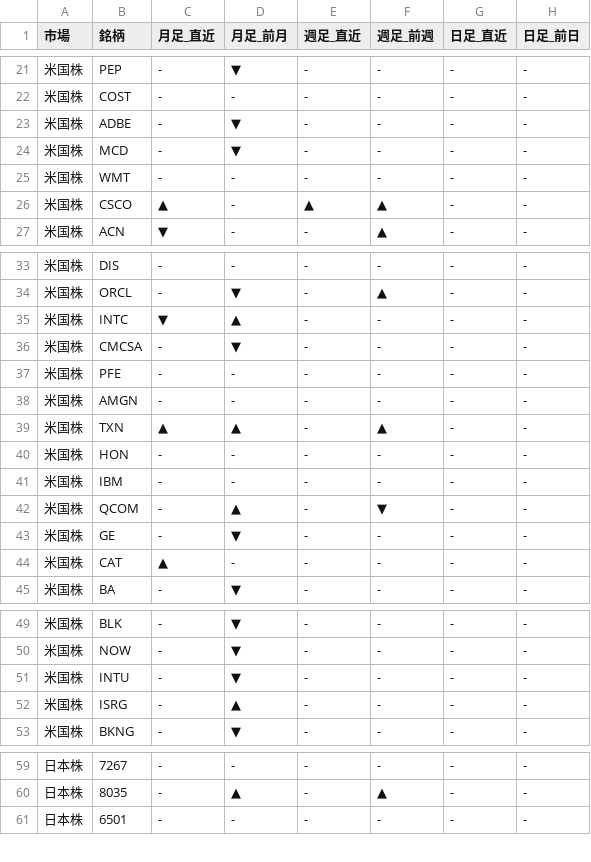
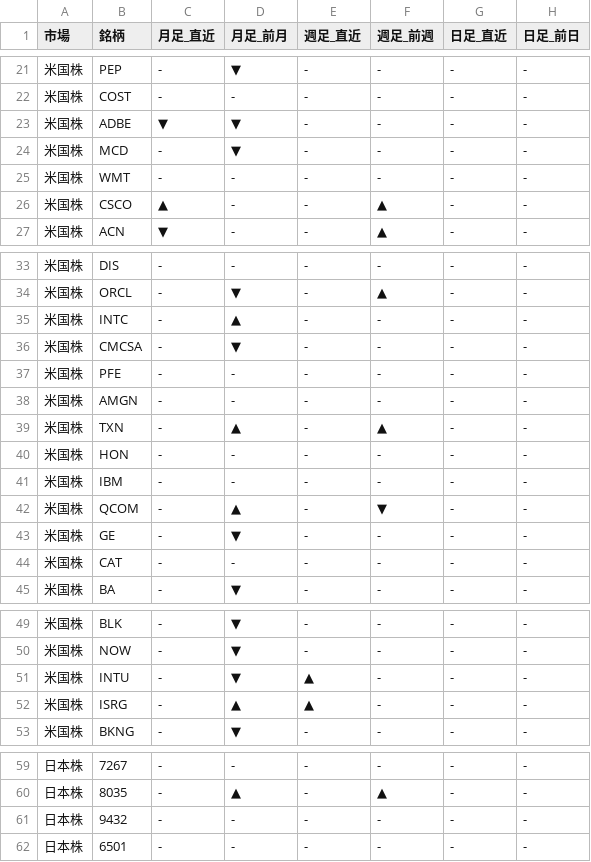
Before and after one commit to Yuya3500/pythonProject2, a CSV file: results.csv, drawn as a sheet; only a part is shown, gaps mark what is left out.

```diff
--- a/results.csv
+++ b/results.csv
@@ -22,6 +22,6 @@
 米国株,COST,-,-,-,-,-,-
-米国株,ADBE,-,▼,-,-,-,-
+米国株,ADBE,▼,▼,-,-,-,-
 米国株,MCD,-,▼,-,-,-,-
 米国株,WMT,-,-,-,-,-,-
-米国株,CSCO,▲,-,▲,▲,-,-
+米国株,CSCO,▲,-,-,▲,-,-
 米国株,ACN,▼,-,-,▲,-,-
@@ -34,3 +34,3 @@
 米国株,ORCL,-,▼,-,▲,-,-
-米国株,INTC,▼,▲,-,-,-,-
+米国株,INTC,-,▲,-,-,-,-
 米国株,CMCSA,-,▼,-,-,-,-
@@ -38,3 +38,3 @@
 米国株,AMGN,-,-,-,-,-,-
-米国株,TXN,▲,▲,-,▲,-,-
+米国株,TXN,-,▲,-,▲,-,-
 米国株,HON,-,-,-,-,-,-
@@ -43,3 +43,3 @@
 米国株,GE,-,▼,-,-,-,-
-米国株,CAT,▲,-,-,-,-,-
+米国株,CAT,-,-,-,-,-,-
 米国株,BA,-,▼,-,-,-,-
@@ -50,4 +50,4 @@
 米国株,NOW,-,▼,-,-,-,-
-米国株,INTU,-,▼,-,-,-,-
-米国株,ISRG,-,▲,-,-,-,-
+米国株,INTU,-,▼,▲,-,-,-
+米国株,ISRG,-,▲,▲,-,-,-
 米国株,BKNG,-,▼,-,-,-,-
@@ -60,2 +60,3 @@
 日本株,8035,-,▲,-,▲,-,-
+日本株,9432,-,-,-,-,-,-
 日本株,6501,-,-,-,-,-,-
```
